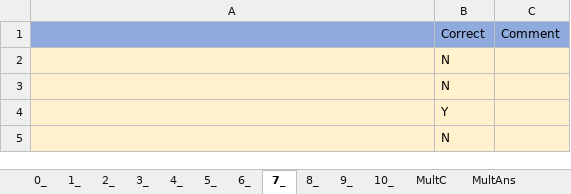
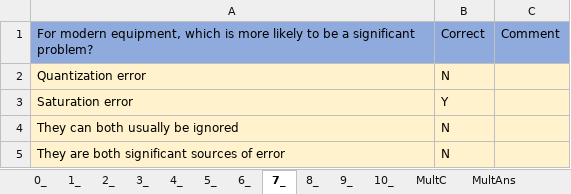
Before and after one commit to MAugspurger/Exper_Eng, an Excel workbook: 2_Signals/Embedded_Qs/2_1_Embedded_Qs.xlsx, sheet 7_, drawn as a sheet; values as stored, in another font and other column widths than the file's, no borders; removed rows and columns are numbered as before the commit, all else as after; the diff names each change by its address in the sheet, - before the commit and + after, or states it on an @@ line.

```diff
--- a/2_Signals/Embedded_Qs/2_1_Embedded_Qs.xlsx (sheet 7_)
+++ b/2_Signals/Embedded_Qs/2_1_Embedded_Qs.xlsx (sheet 7_)
-A1: (empty)
+A1: For modern equipment, which is more likely to be a significant problem?
-A2: (empty)
+A2: Quantization error
-row 3:  | N
-A3: (empty)
+A3: Saturation error
-A4: (empty)
+A4: They can both usually be ignored
+row 5: They are both significant sources of error | N
```
Also changed, not shown: sheet 5_, sheet 4_, sheet 6_.
